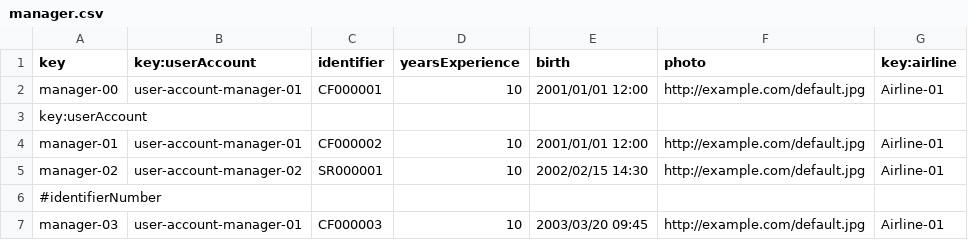
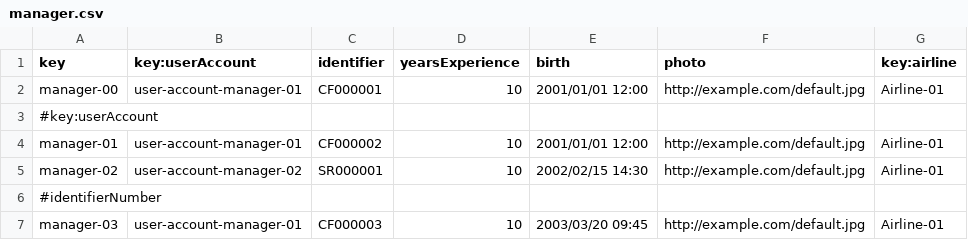
Before and after one commit to DP2-C1-049/D04, a CSV file: src/main/resources/WEB-INF/data/sample/manager.csv, drawn as a sheet; only a part is shown.

Commit message:
MinorFix

```diff
--- a/src/main/resources/WEB-INF/data/sample/manager.csv
+++ b/src/main/resources/WEB-INF/data/sample/manager.csv
@@ -2,3 +2,3 @@ key,key:userAccount,identifier,yearsExperience,birth,photo,key:airline
 manager-00,user-account-manager-01,CF000001,10,2001/01/01 12:00,http://example.com/default.jpg,Airline-01
-key:userAccount
+#key:userAccount
 manager-01,user-account-manager-01,CF000002,10,2001/01/01 12:00,http://example.com/default.jpg,Airline-01
```
